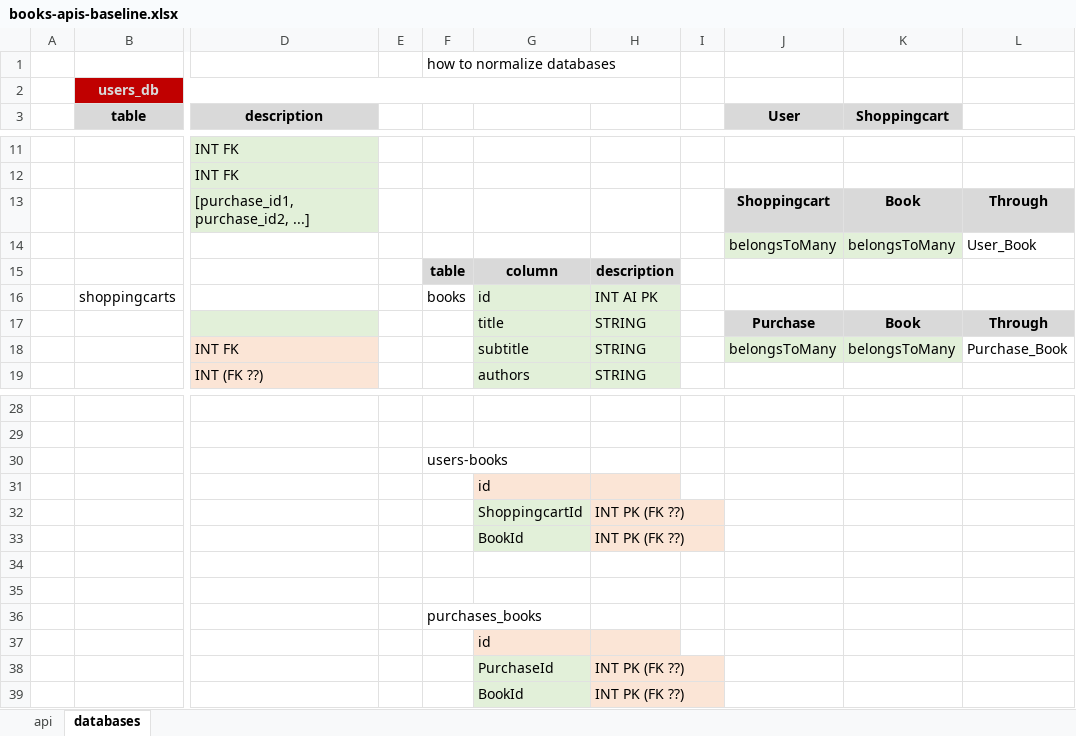
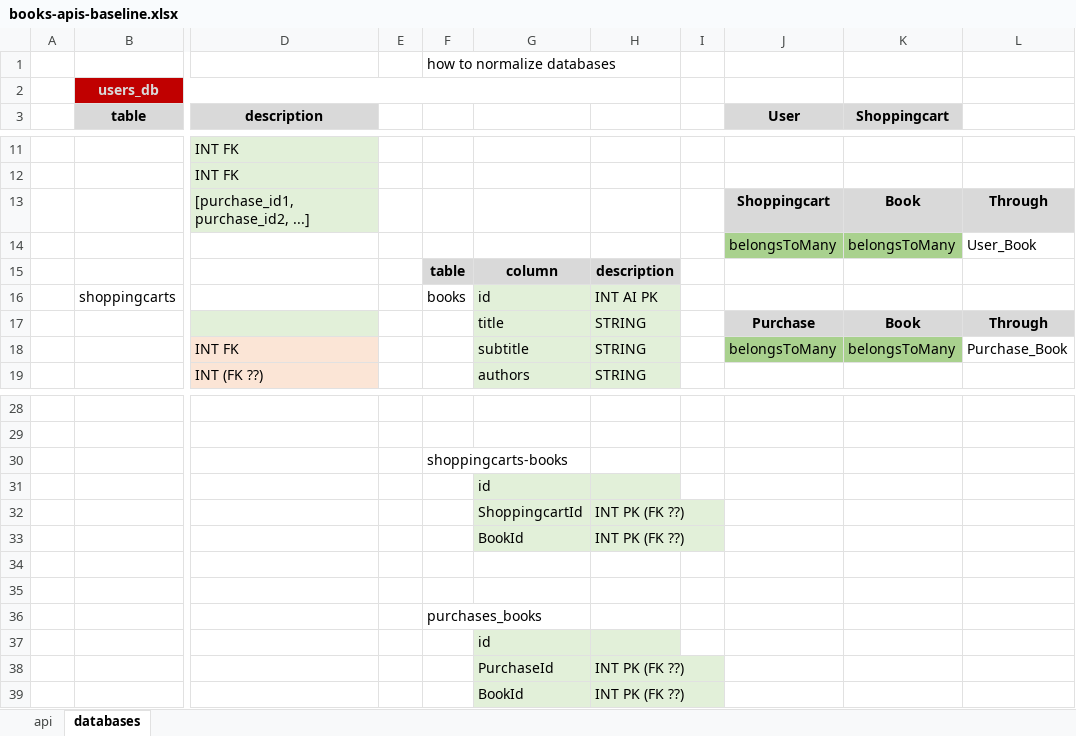
Before and after one commit to AnelRaSant/project2, an Excel workbook: books-apis-baseline.xlsx, sheet databases, drawn as a sheet; only a part is shown, gaps mark what is left out; values as stored, in another font and other column widths than the file's, no borders; charts and pictures not drawn; the diff names each change by its address in the sheet, - before the commit and + after, or states it on an @@ line.

Commit message:
All models and routes working previous to passport authentication

```diff
--- a/books-apis-baseline.xlsx (sheet databases)
+++ b/books-apis-baseline.xlsx (sheet databases)
-J14:K14 fill: #E2F0D9
+J14:K14 fill: #A9D18E
-J18:K18 fill: #E2F0D9
+J18:K18 fill: #A9D18E
-F30: users-books
+F30: shoppingcarts-books
-G31:H31 fill: #FBE5D6
+G31:H31 fill: #E2F0D9
-H32:H33 fill: #FBE5D6
+H32:H33 fill: #E2F0D9
-G37:H37 fill: #FBE5D6
+G37:H37 fill: #E2F0D9
-H38:H39 fill: #FBE5D6
+H38:H39 fill: #E2F0D9
```
